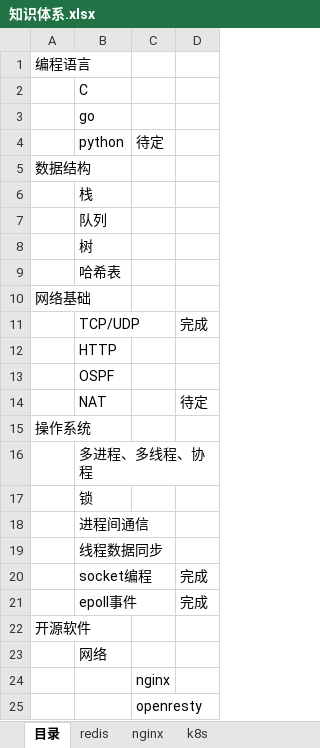
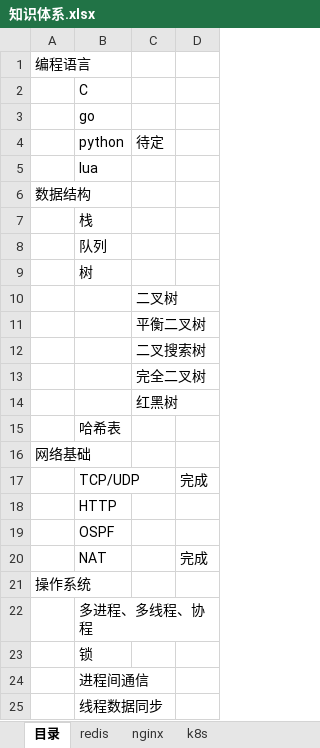
Before and after one commit to theDEADpool/data_structure, an Excel workbook: 知识体系.xlsx, sheet 目录, drawn as a sheet; only a part is shown; the shorter side is filled out with more unchanged rows; values as stored, in another font and other column widths than the file's, no borders; addresses are those after the commit; the diff names each change by its address in the sheet, - before the commit and + after, or states it on an @@ line.

```diff
--- a/知识体系.xlsx (sheet 目录)
+++ b/知识体系.xlsx (sheet 目录)
+row 5:  | lua
+row 10:  |  | 二叉树
+row 11:  |  | 平衡二叉树
+row 12:  |  | 二叉搜索树
+row 13:  |  | 完全二叉树
+row 14:  |  | 红黑树
-D20: 待定
+D20: 完成
```
Also changed, not shown: sheet nginx, sheet k8s, 1 other file.
